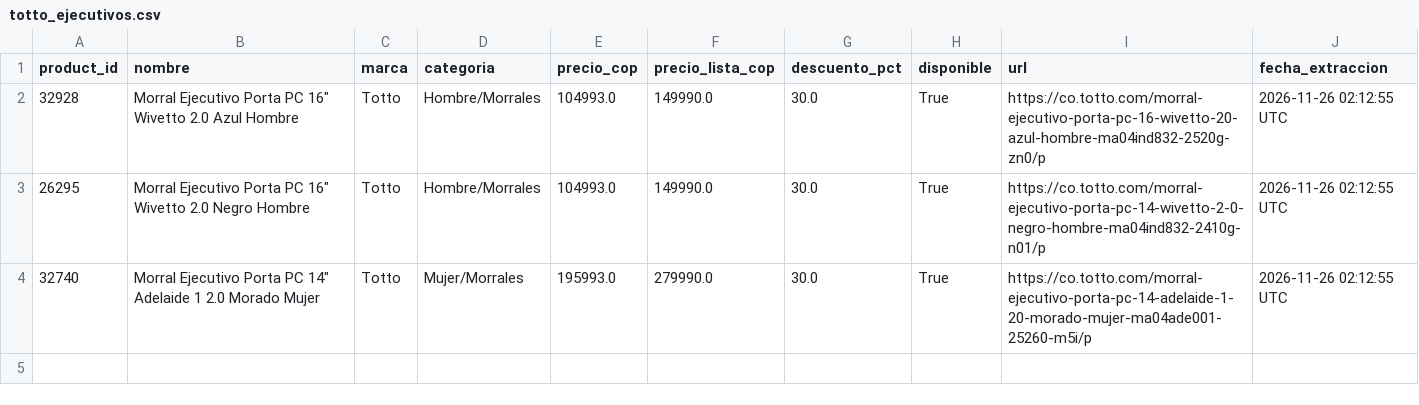
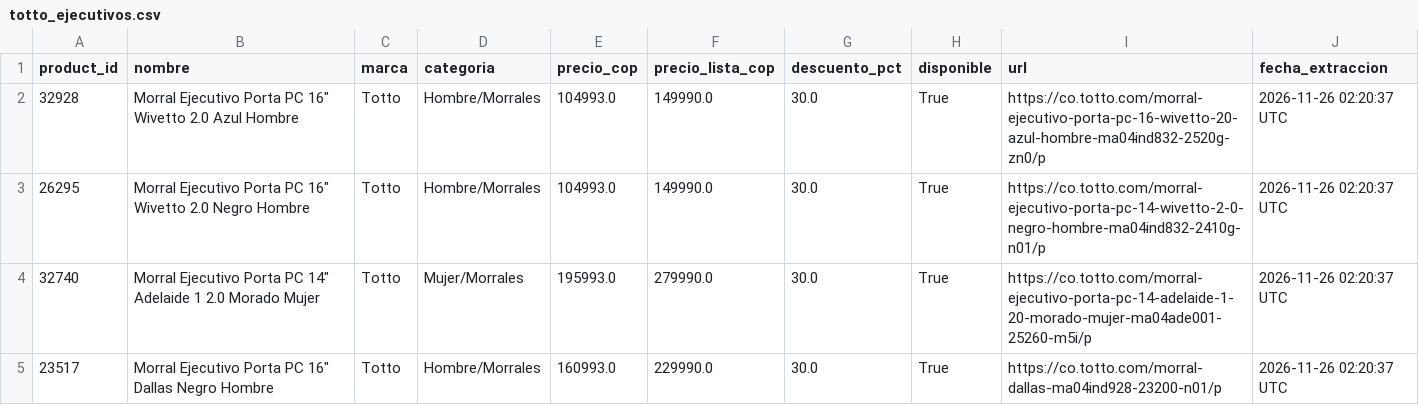
Before and after one commit to JuanBeltran0397/Proyecto_Programacion_Analisis_Datos_Totto, a CSV file: data/totto_ejecutivos.csv, drawn as a sheet.

```diff
--- a/data/totto_ejecutivos.csv
+++ b/data/totto_ejecutivos.csv
@@ -1,4 +1,5 @@
 product_id,nombre,marca,categoria,precio_cop,precio_lista_cop,descuento_pct,disponible,url,fecha_extraccion
-32928,"Morral Ejecutivo Porta PC 16"" Wivetto 2.0 Azul Hombre",Totto,Hombre/Morrales,104993.0,149990.0,30.0,True,https://co.totto.com/morral-ejecutivo-porta-pc-16-wivetto-20-azul-hombre-ma04ind832-2520g-zn0/p,2026-11-26 02:12:55 UTC
-26295,"Morral Ejecutivo Porta PC 16"" Wivetto 2.0 Negro Hombre",Totto,Hombre/Morrales,104993.0,149990.0,30.0,True,https://co.totto.com/morral-ejecutivo-porta-pc-14-wivetto-2-0-negro-hombre-ma04ind832-2410g-n01/p,2026-11-26 02:12:55 UTC
-32740,"Morral Ejecutivo Porta PC 14"" Adelaide 1 2.0 Morado Mujer",Totto,Mujer/Morrales,195993.0,279990.0,30.0,True,https://co.totto.com/morral-ejecutivo-porta-pc-14-adelaide-1-20-morado-mujer-ma04ade001-25260-m5i/p,2026-11-26 02:12:55 UTC
+32928,"Morral Ejecutivo Porta PC 16"" Wivetto 2.0 Azul Hombre",Totto,Hombre/Morrales,104993.0,149990.0,30.0,True,https://co.totto.com/morral-ejecutivo-porta-pc-16-wivetto-20-azul-hombre-ma04ind832-2520g-zn0/p,2026-11-26 02:20:37 UTC
+26295,"Morral Ejecutivo Porta PC 16"" Wivetto 2.0 Negro Hombre",Totto,Hombre/Morrales,104993.0,149990.0,30.0,True,https://co.totto.com/morral-ejecutivo-porta-pc-14-wivetto-2-0-negro-hombre-ma04ind832-2410g-n01/p,2026-11-26 02:20:37 UTC
+32740,"Morral Ejecutivo Porta PC 14"" Adelaide 1 2.0 Morado Mujer",Totto,Mujer/Morrales,195993.0,279990.0,30.0,True,https://co.totto.com/morral-ejecutivo-porta-pc-14-adelaide-1-20-morado-mujer-ma04ade001-25260-m5i/p,2026-11-26 02:20:37 UTC
+23517,"Morral Ejecutivo Porta PC 16"" Dallas Negro Hombre",Totto,Hombre/Morrales,160993.0,229990.0,30.0,True,https://co.totto.com/morral-dallas-ma04ind928-23200-n01/p,2026-11-26 02:20:37 UTC
```
Also changed, not shown: 1 other file.
